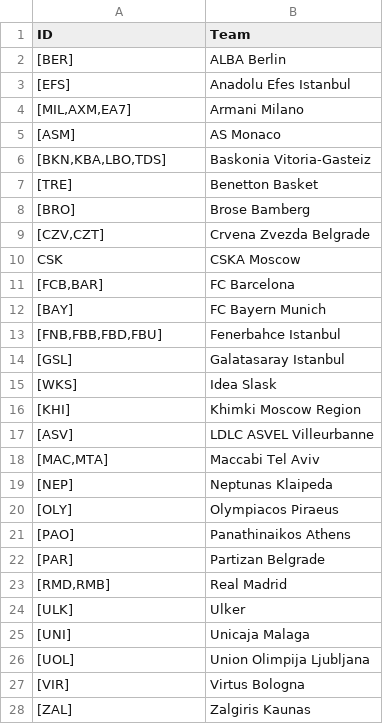
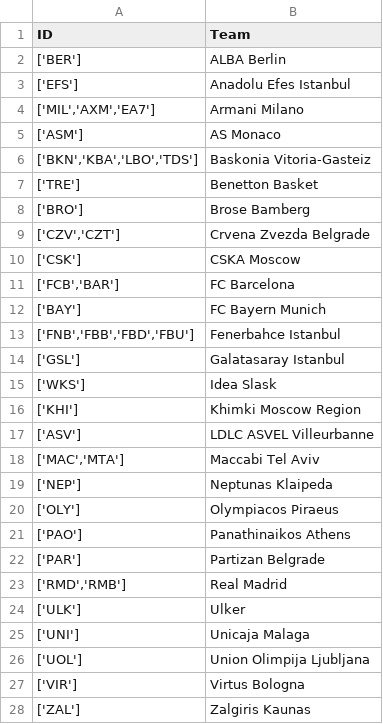
Before and after one commit to jlluch/VBCstats, a CSV file: Data/teams_Euroleague.csv, drawn as a sheet; only a part is shown; the diff covers the shown part only.

```diff
--- a/Data/teams_Euroleague.csv
+++ b/Data/teams_Euroleague.csv
@@ -1,28 +1,28 @@
 ID,Team
-[BER],ALBA Berlin
-[EFS],Anadolu Efes Istanbul
-"[MIL,AXM,EA7]",Armani Milano
-[ASM],AS Monaco
-"[BKN,KBA,LBO,TDS]",Baskonia Vitoria-Gasteiz
-[TRE],Benetton Basket
-[BRO],Brose Bamberg
-"[CZV,CZT]",Crvena Zvezda Belgrade
-CSK,CSKA Moscow
-"[FCB,BAR]",FC Barcelona
-[BAY],FC Bayern Munich
-"[FNB,FBB,FBD,FBU]",Fenerbahce Istanbul
-[GSL],Galatasaray Istanbul
-[WKS],Idea Slask
-[KHI],Khimki Moscow Region
-[ASV],LDLC ASVEL Villeurbanne
-"[MAC,MTA]",Maccabi Tel Aviv
-[NEP],Neptunas Klaipeda
-[OLY],Olympiacos Piraeus
-[PAO],Panathinaikos Athens
-[PAR],Partizan  Belgrade
-"[RMD,RMB]",Real Madrid
-[ULK],Ulker
-[UNI],Unicaja Malaga
-[UOL],Union Olimpija Ljubljana
-[VIR],Virtus Bologna
-[ZAL],Zalgiris Kaunas
+"['BER']",ALBA Berlin
+"['EFS']",Anadolu Efes Istanbul
+"['MIL','AXM','EA7']",Armani Milano
+"['ASM']",AS Monaco
+"['BKN','KBA','LBO','TDS']",Baskonia Vitoria-Gasteiz
+"['TRE']",Benetton Basket
+"['BRO']",Brose Bamberg
+"['CZV','CZT']",Crvena Zvezda Belgrade
+"['CSK']",CSKA Moscow
+"['FCB','BAR']",FC Barcelona
+"['BAY']",FC Bayern Munich
+"['FNB','FBB','FBD','FBU']",Fenerbahce Istanbul
+"['GSL']",Galatasaray Istanbul
+"['WKS']",Idea Slask
+"['KHI']",Khimki Moscow Region
+"['ASV']",LDLC ASVEL Villeurbanne
+"['MAC','MTA']",Maccabi Tel Aviv
+"['NEP']",Neptunas Klaipeda
+"['OLY']",Olympiacos Piraeus
+"['PAO']",Panathinaikos Athens
+"['PAR']",Partizan  Belgrade
+"['RMD','RMB']",Real Madrid
+"['ULK']",Ulker
+"['UNI']",Unicaja Malaga
+"['UOL']",Union Olimpija Ljubljana
+"['VIR']",Virtus Bologna
+"['ZAL']",Zalgiris Kaunas
```
Also changed, not shown: 1 edited cell elsewhere in this file, 11 other files.
